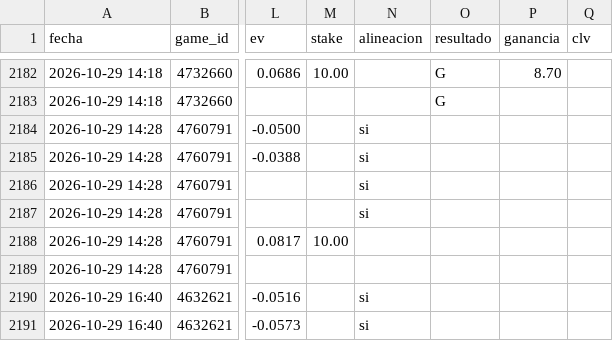
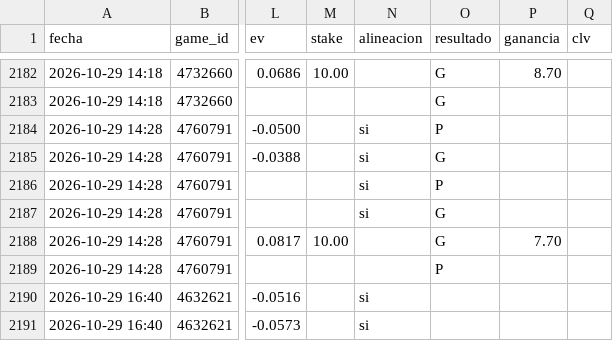
Before and after one commit to JoseVilcatoma/picks-bot, a CSV file: data/picks.csv, drawn as a sheet; only a part is shown, gaps mark what is left out; the diff names each change by its address in the sheet, - before the commit and + after, or states it on an @@ line.

```diff
--- a/data/picks.csv
+++ b/data/picks.csv
-O2184 (resultado): (empty)
+O2184 (resultado): P
-O2185 (resultado): (empty)
+O2185 (resultado): G
-O2186 (resultado): (empty)
+O2186 (resultado): P
-O2187:O2188 (resultado): (empty)
+O2187:O2188 (resultado): G
-P2188 (ganancia): (empty)
+P2188 (ganancia): 7.70
-O2189 (resultado): (empty)
+O2189 (resultado): P
```
Also changed, not shown: 4 other files.
